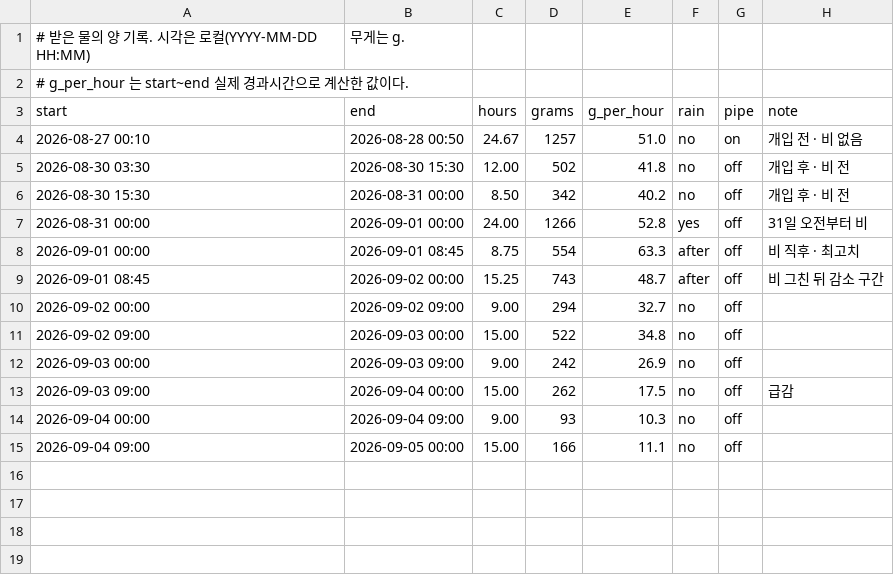
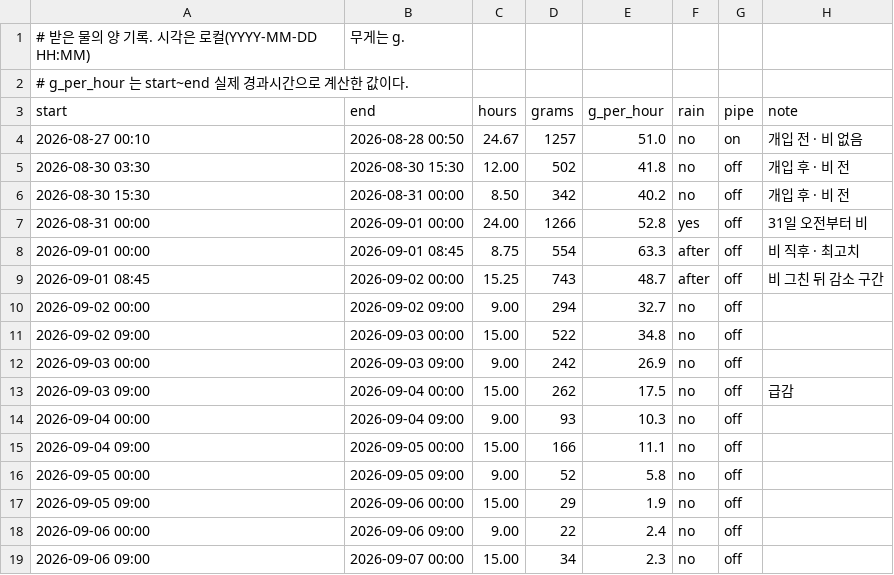
Before and after one commit to shyunMin/spikeviz, a CSV file: water/water_log.csv, drawn as a sheet; the diff names each change by its address in the sheet, - before the commit and + after, or states it on an @@ line.

```diff
--- a/water/water_log.csv
+++ b/water/water_log.csv
+row 16: 2026-09-05 00:00 | 2026-09-05 09:00 | 9.00 | 52 | 5.8 | no | off
+row 17: 2026-09-05 09:00 | 2026-09-06 00:00 | 15.00 | 29 | 1.9 | no | off
+row 18: 2026-09-06 00:00 | 2026-09-06 09:00 | 9.00 | 22 | 2.4 | no | off
+row 19: 2026-09-06 09:00 | 2026-09-07 00:00 | 15.00 | 34 | 2.3 | no | off
```
Also changed, not shown: 21 other files.
